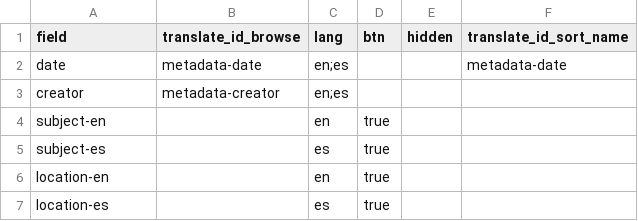
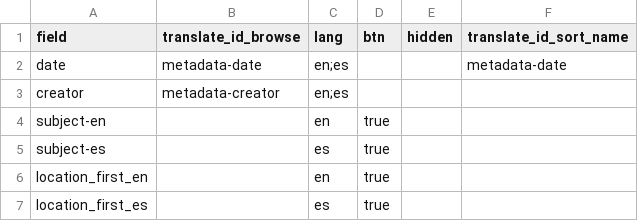
Before and after one commit to gbventura/pinatabooks, a CSV file: _data/config-browse.csv, drawn as a sheet.

```diff
--- a/_data/config-browse.csv
+++ b/_data/config-browse.csv
@@ -5,3 +5,3 @@ subject-en,,en,true
 subject-es,,es,true
-location-en,,en,true
-location-es,,es,true
+location_first_en,,en,true
+location_first_es,,es,true
```
Also changed, not shown: _data/books-metadata.csv, _data/config-nav.csv, 13 other files.
